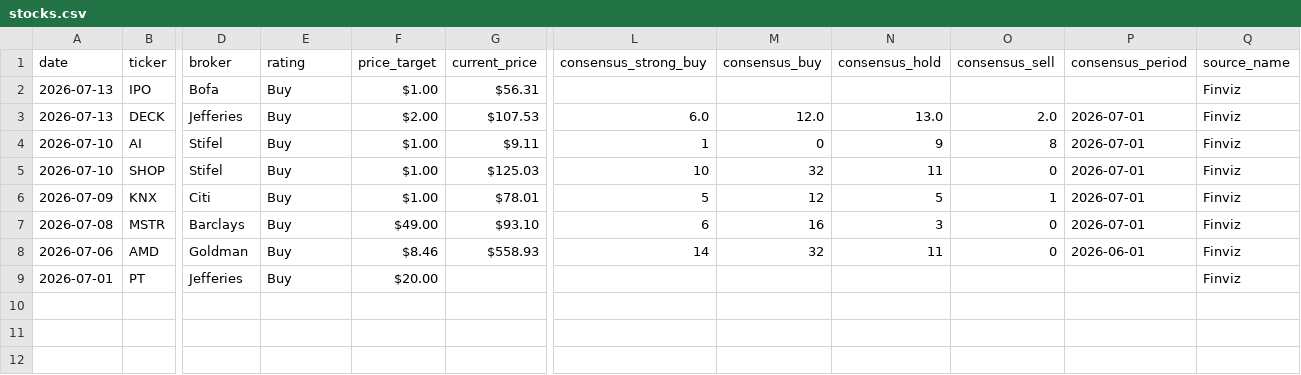
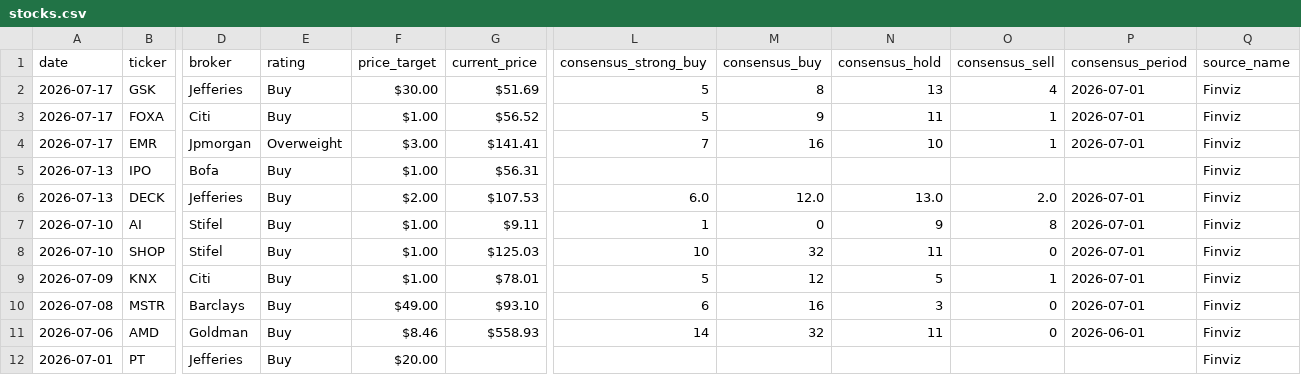
Before and after one commit to rohitraj1104/stock-tracker, a CSV file: data/stocks.csv, drawn as a sheet; only a part is shown, gaps mark what is left out; rows hold the shown columns only; the diff names each change by its address in the sheet, - before the commit and + after, or states it on an @@ line.

Commit message:
📈 Daily update: 2026-07-17

```diff
--- a/data/stocks.csv
+++ b/data/stocks.csv
+row 2: 2026-07-17 | GSK | Jefferies | Buy | $30.00 | $51.69 | 5 | 8 | 13 | 4 | 2026-07-01 | Finviz
+row 3: 2026-07-17 | FOXA | Citi | Buy | $1.00 | $56.52 | 5 | 9 | 11 | 1 | 2026-07-01 | Finviz
+row 4: 2026-07-17 | EMR | Jpmorgan | Overweight | $3.00 | $141.41 | 7 | 16 | 10 | 1 | 2026-07-01 | Finviz
```
